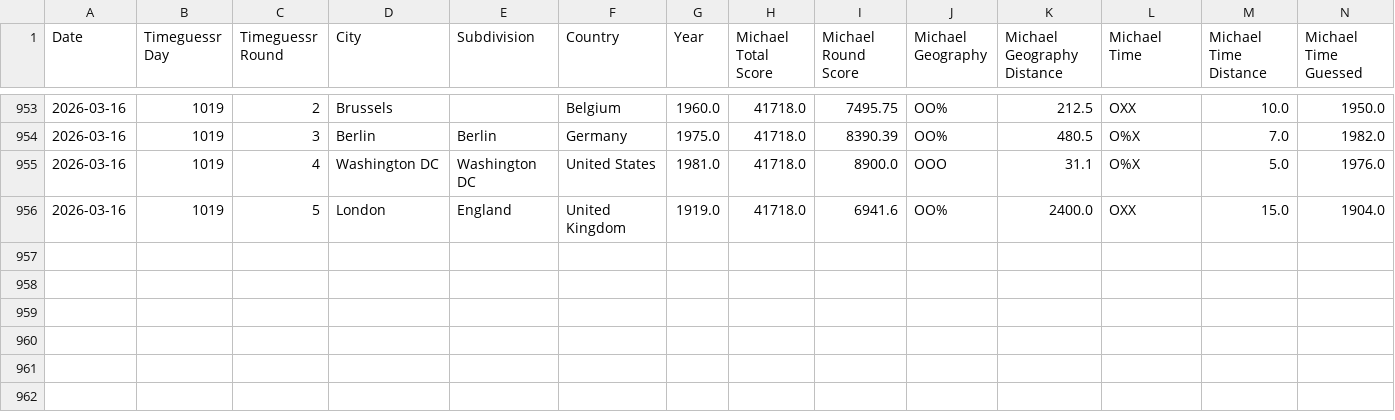
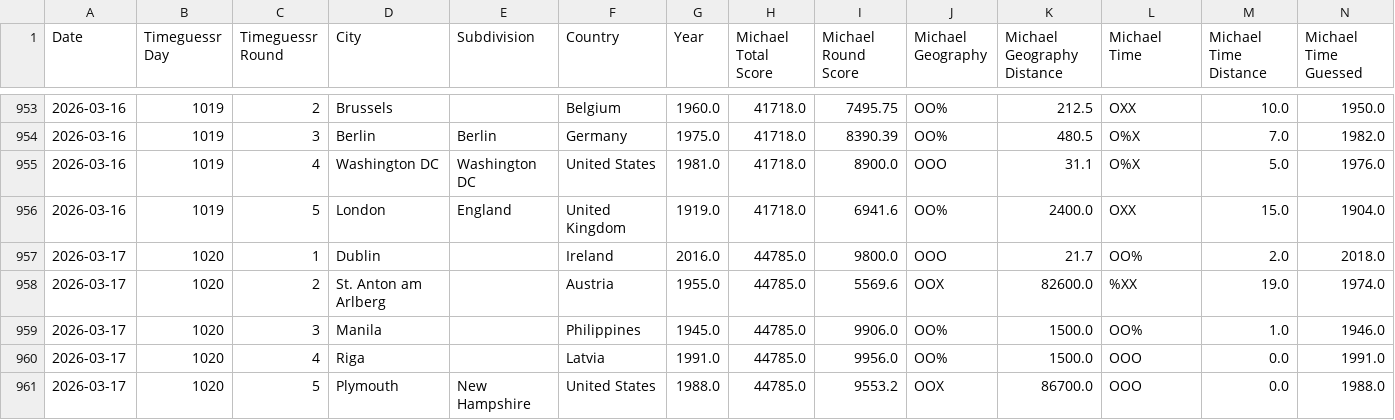
Before and after one commit to sjlarimer/TimeGuessr, a CSV file: Data/Timeguessr_Stats.csv, drawn as a sheet; only a part is shown, gaps mark what is left out; rows hold the shown columns only; the diff names each change by its address in the sheet, - before the commit and + after, or states it on an @@ line.

Commit message:
data update

```diff
--- a/Data/Timeguessr_Stats.csv
+++ b/Data/Timeguessr_Stats.csv
+row 957: 2026-03-17 | 1020 | 1 | Dublin |  | Ireland | 2016.0 | 44785.0 | 9800.0 | OOO | 21.7 | OO% | 2.0 | 2018.0
+row 958: 2026-03-17 | 1020 | 2 | St. Anton am Arlberg |  | Austria | 1955.0 | 44785.0 | 5569.6 | OOX | 82600.0 | %XX | 19.0 | 1974.0
+row 959: 2026-03-17 | 1020 | 3 | Manila |  | Philippines | 1945.0 | 44785.0 | 9906.0 | OO% | 1500.0 | OO% | 1.0 | 1946.0
+row 960: 2026-03-17 | 1020 | 4 | Riga |  | Latvia | 1991.0 | 44785.0 | 9956.0 | OO% | 1500.0 | OOO | 0.0 | 1991.0
+row 961: 2026-03-17 | 1020 | 5 | Plymouth | New Hampshire | United States | 1988.0 | 44785.0 | 9553.2 | OOX | 86700.0 | OOO | 0.0 | 1988.0
```
Also changed, not shown: Data/Timeguessr_Actuals_Parsed.csv, Data/Timeguessr_Michael_Parsed.csv, 4 other files.
